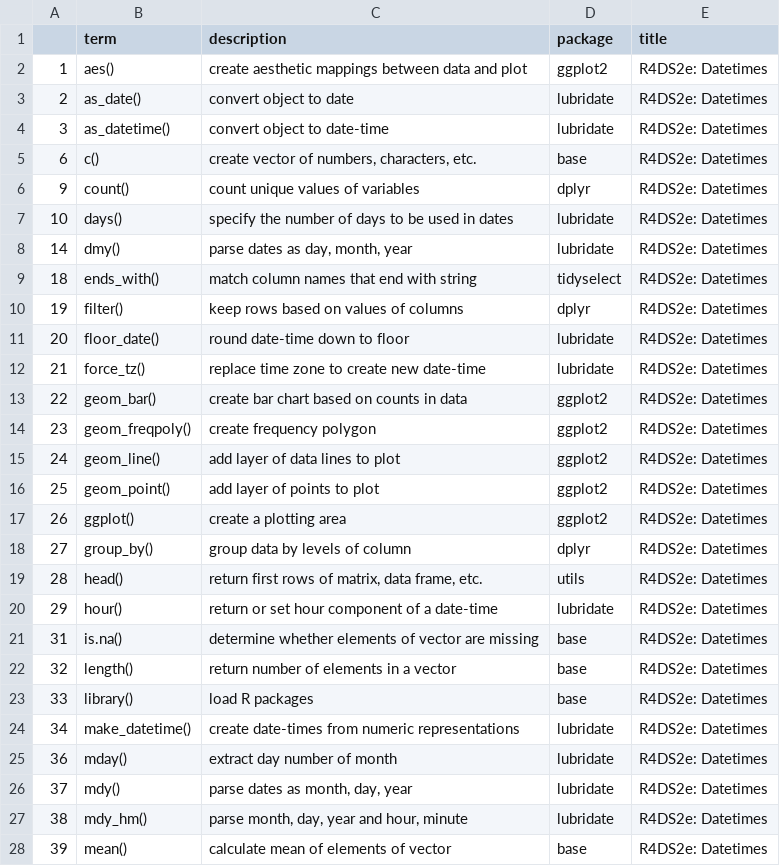
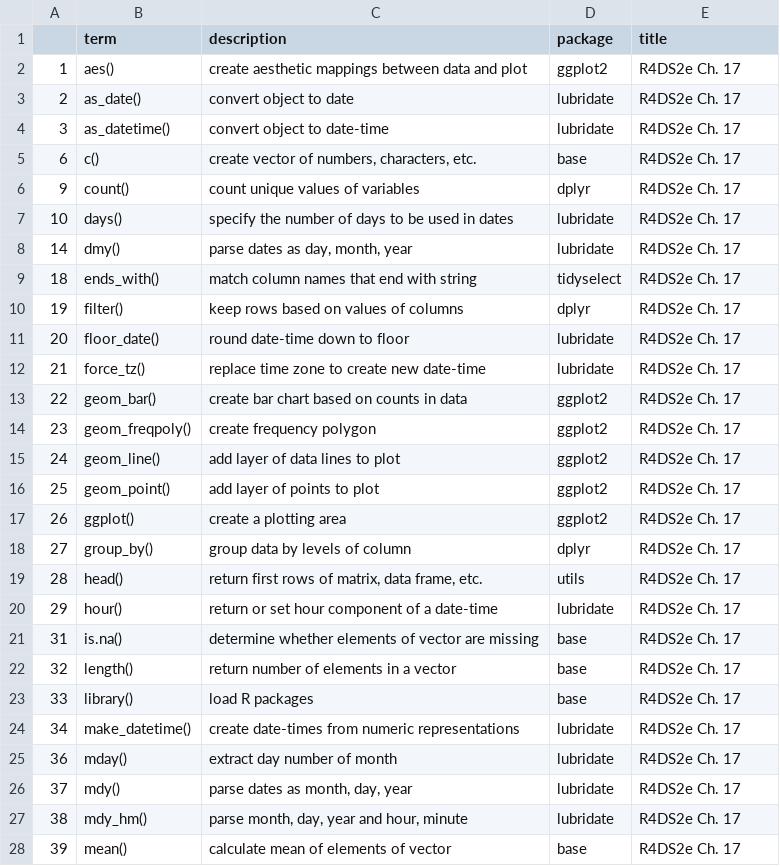
Before and after one commit to JeffreyRStevens/flashr_decks, a CSV file: decks/r4ds2e17.csv, drawn as a sheet; only a part is shown; the diff covers the shown part only.

```diff
--- a/decks/r4ds2e17.csv
+++ b/decks/r4ds2e17.csv
@@ -1,28 +1,28 @@
 "","term","description","package","title"
-"1","aes()","create aesthetic mappings between data and plot","ggplot2","R4DS2e: Datetimes"
-"2","as_date()","convert object to date","lubridate","R4DS2e: Datetimes"
-"3","as_datetime()","convert object to date-time","lubridate","R4DS2e: Datetimes"
-"6","c()","create vector of numbers, characters, etc.","base","R4DS2e: Datetimes"
-"9","count()","count unique values of variables","dplyr","R4DS2e: Datetimes"
-"10","days()","specify the number of days to be used in dates","lubridate","R4DS2e: Datetimes"
-"14","dmy()","parse dates as day, month, year","lubridate","R4DS2e: Datetimes"
-"18","ends_with()","match column names that end with string","tidyselect","R4DS2e: Datetimes"
-"19","filter()","keep rows based on values of columns","dplyr","R4DS2e: Datetimes"
-"20","floor_date()","round date-time down to floor","lubridate","R4DS2e: Datetimes"
-"21","force_tz()","replace time zone to create new date-time","lubridate","R4DS2e: Datetimes"
-"22","geom_bar()","create bar chart based on counts in data","ggplot2","R4DS2e: Datetimes"
-"23","geom_freqpoly()","create frequency polygon","ggplot2","R4DS2e: Datetimes"
-"24","geom_line()","add layer of data lines to plot","ggplot2","R4DS2e: Datetimes"
-"25","geom_point()","add layer of points to plot","ggplot2","R4DS2e: Datetimes"
-"26","ggplot()","create a plotting area","ggplot2","R4DS2e: Datetimes"
-"27","group_by()","group data by levels of column","dplyr","R4DS2e: Datetimes"
-"28","head()","return first rows of matrix, data frame, etc.","utils","R4DS2e: Datetimes"
-"29","hour()","return or set hour component of a date-time","lubridate","R4DS2e: Datetimes"
-"31","is.na()","determine whether elements of vector are missing","base","R4DS2e: Datetimes"
-"32","length()","return number of elements in a vector","base","R4DS2e: Datetimes"
-"33","library()","load R packages","base","R4DS2e: Datetimes"
-"34","make_datetime()","create date-times from numeric representations","lubridate","R4DS2e: Datetimes"
-"36","mday()","extract day number of month","lubridate","R4DS2e: Datetimes"
-"37","mdy()","parse dates as month, day, year","lubridate","R4DS2e: Datetimes"
-"38","mdy_hm()","parse month, day, year and hour, minute","lubridate","R4DS2e: Datetimes"
-"39","mean()","calculate mean of elements of vector","base","R4DS2e: Datetimes"
+"1","aes()","create aesthetic mappings between data and plot","ggplot2","R4DS2e Ch. 17"
+"2","as_date()","convert object to date","lubridate","R4DS2e Ch. 17"
+"3","as_datetime()","convert object to date-time","lubridate","R4DS2e Ch. 17"
+"6","c()","create vector of numbers, characters, etc.","base","R4DS2e Ch. 17"
+"9","count()","count unique values of variables","dplyr","R4DS2e Ch. 17"
+"10","days()","specify the number of days to be used in dates","lubridate","R4DS2e Ch. 17"
+"14","dmy()","parse dates as day, month, year","lubridate","R4DS2e Ch. 17"
+"18","ends_with()","match column names that end with string","tidyselect","R4DS2e Ch. 17"
+"19","filter()","keep rows based on values of columns","dplyr","R4DS2e Ch. 17"
+"20","floor_date()","round date-time down to floor","lubridate","R4DS2e Ch. 17"
+"21","force_tz()","replace time zone to create new date-time","lubridate","R4DS2e Ch. 17"
+"22","geom_bar()","create bar chart based on counts in data","ggplot2","R4DS2e Ch. 17"
+"23","geom_freqpoly()","create frequency polygon","ggplot2","R4DS2e Ch. 17"
+"24","geom_line()","add layer of data lines to plot","ggplot2","R4DS2e Ch. 17"
+"25","geom_point()","add layer of points to plot","ggplot2","R4DS2e Ch. 17"
+"26","ggplot()","create a plotting area","ggplot2","R4DS2e Ch. 17"
+"27","group_by()","group data by levels of column","dplyr","R4DS2e Ch. 17"
+"28","head()","return first rows of matrix, data frame, etc.","utils","R4DS2e Ch. 17"
+"29","hour()","return or set hour component of a date-time","lubridate","R4DS2e Ch. 17"
+"31","is.na()","determine whether elements of vector are missing","base","R4DS2e Ch. 17"
+"32","length()","return number of elements in a vector","base","R4DS2e Ch. 17"
+"33","library()","load R packages","base","R4DS2e Ch. 17"
+"34","make_datetime()","create date-times from numeric representations","lubridate","R4DS2e Ch. 17"
+"36","mday()","extract day number of month","lubridate","R4DS2e Ch. 17"
+"37","mdy()","parse dates as month, day, year","lubridate","R4DS2e Ch. 17"
+"38","mdy_hm()","parse month, day, year and hour, minute","lubridate","R4DS2e Ch. 17"
+"39","mean()","calculate mean of elements of vector","base","R4DS2e Ch. 17"
```
Also changed, not shown: 19 edited cells elsewhere in this file, decks/r4ds2e11.csv, decks/r4ds2e18.csv, 25 other files.
